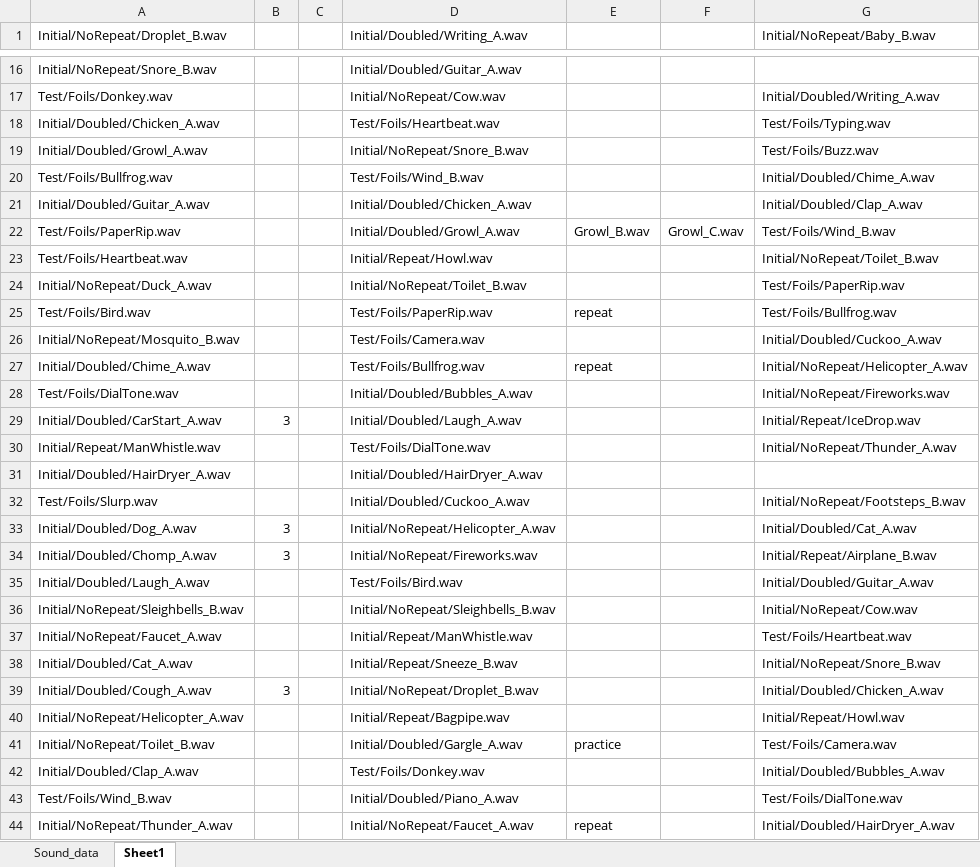
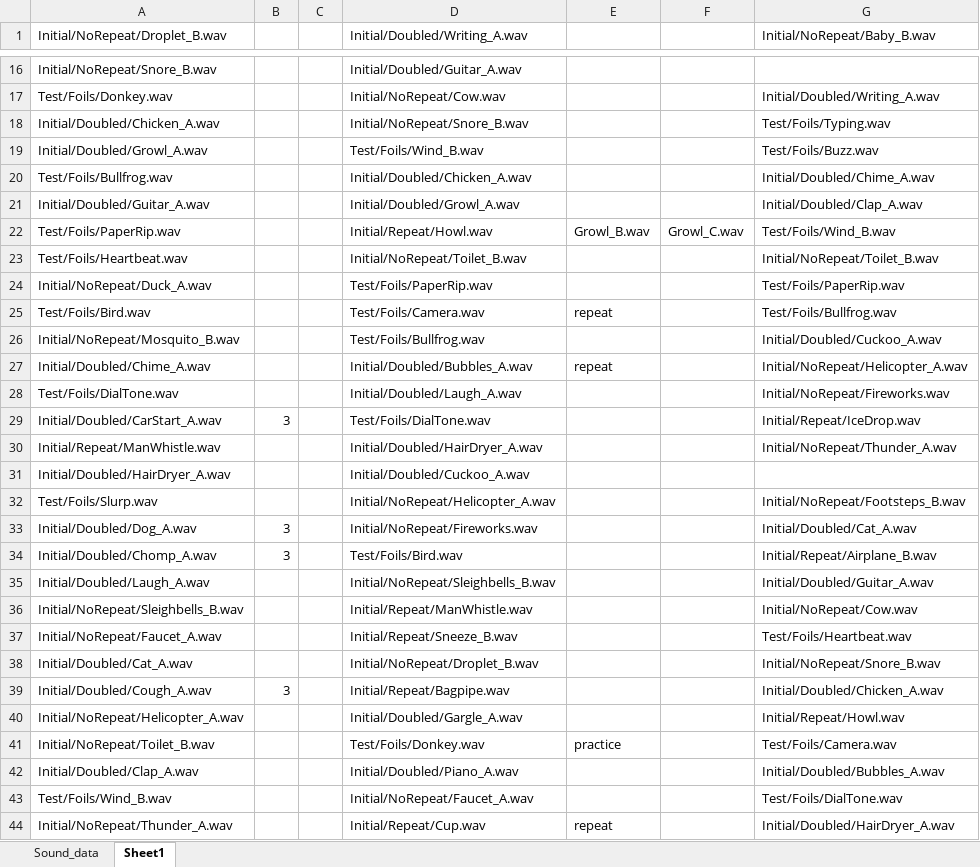
Before and after one commit to brocolli0416/Guess-the-Sounds, an Excel workbook: Analysis/Sound_data.xlsx, sheet Sheet1, drawn as a sheet; only a part is shown, gaps mark what is left out; values as stored, in another font and other column widths than the file's, no cell formats; the diff covers the shown part only; the diff names each change by its address in the sheet, - before the commit and + after, or states it on an @@ line.

```diff
--- a/Analysis/Sound_data.xlsx (sheet Sheet1)
+++ b/Analysis/Sound_data.xlsx (sheet Sheet1)
-D18 (Initial/Doubled/Writing_A.wav): Test/Foils/Heartbeat.wav
+D18 (Initial/Doubled/Writing_A.wav): Initial/NoRepeat/Snore_B.wav
-D19 (Initial/Doubled/Writing_A.wav): Initial/NoRepeat/Snore_B.wav
+D19 (Initial/Doubled/Writing_A.wav): Test/Foils/Wind_B.wav
-D20 (Initial/Doubled/Writing_A.wav): Test/Foils/Wind_B.wav
+D20 (Initial/Doubled/Writing_A.wav): Initial/Doubled/Chicken_A.wav
-D21 (Initial/Doubled/Writing_A.wav): Initial/Doubled/Chicken_A.wav
+D21 (Initial/Doubled/Writing_A.wav): Initial/Doubled/Growl_A.wav
-D22 (Initial/Doubled/Writing_A.wav): Initial/Doubled/Growl_A.wav
+D22 (Initial/Doubled/Writing_A.wav): Initial/Repeat/Howl.wav
-D23 (Initial/Doubled/Writing_A.wav): Initial/Repeat/Howl.wav
+D23 (Initial/Doubled/Writing_A.wav): Initial/NoRepeat/Toilet_B.wav
-D24 (Initial/Doubled/Writing_A.wav): Initial/NoRepeat/Toilet_B.wav
+D24 (Initial/Doubled/Writing_A.wav): Test/Foils/PaperRip.wav
-D25 (Initial/Doubled/Writing_A.wav): Test/Foils/PaperRip.wav
+D25 (Initial/Doubled/Writing_A.wav): Test/Foils/Camera.wav
-D26 (Initial/Doubled/Writing_A.wav): Test/Foils/Camera.wav
+D26 (Initial/Doubled/Writing_A.wav): Test/Foils/Bullfrog.wav
-D27 (Initial/Doubled/Writing_A.wav): Test/Foils/Bullfrog.wav
+D27 (Initial/Doubled/Writing_A.wav): Initial/Doubled/Bubbles_A.wav
-D28 (Initial/Doubled/Writing_A.wav): Initial/Doubled/Bubbles_A.wav
+D28 (Initial/Doubled/Writing_A.wav): Initial/Doubled/Laugh_A.wav
-D29 (Initial/Doubled/Writing_A.wav): Initial/Doubled/Laugh_A.wav
+D29 (Initial/Doubled/Writing_A.wav): Test/Foils/DialTone.wav
-D30 (Initial/Doubled/Writing_A.wav): Test/Foils/DialTone.wav
+D30 (Initial/Doubled/Writing_A.wav): Initial/Doubled/HairDryer_A.wav
-D31 (Initial/Doubled/Writing_A.wav): Initial/Doubled/HairDryer_A.wav
+D31 (Initial/Doubled/Writing_A.wav): Initial/Doubled/Cuckoo_A.wav
-D32 (Initial/Doubled/Writing_A.wav): Initial/Doubled/Cuckoo_A.wav
+D32 (Initial/Doubled/Writing_A.wav): Initial/NoRepeat/Helicopter_A.wav
-D33 (Initial/Doubled/Writing_A.wav): Initial/NoRepeat/Helicopter_A.wav
+D33 (Initial/Doubled/Writing_A.wav): Initial/NoRepeat/Fireworks.wav
-D34 (Initial/Doubled/Writing_A.wav): Initial/NoRepeat/Fireworks.wav
+D34 (Initial/Doubled/Writing_A.wav): Test/Foils/Bird.wav
-D35 (Initial/Doubled/Writing_A.wav): Test/Foils/Bird.wav
+D35 (Initial/Doubled/Writing_A.wav): Initial/NoRepeat/Sleighbells_B.wav
-D36 (Initial/Doubled/Writing_A.wav): Initial/NoRepeat/Sleighbells_B.wav
+D36 (Initial/Doubled/Writing_A.wav): Initial/Repeat/ManWhistle.wav
-D37 (Initial/Doubled/Writing_A.wav): Initial/Repeat/ManWhistle.wav
+D37 (Initial/Doubled/Writing_A.wav): Initial/Repeat/Sneeze_B.wav
-D38 (Initial/Doubled/Writing_A.wav): Initial/Repeat/Sneeze_B.wav
+D38 (Initial/Doubled/Writing_A.wav): Initial/NoRepeat/Droplet_B.wav
-D39 (Initial/Doubled/Writing_A.wav): Initial/NoRepeat/Droplet_B.wav
+D39 (Initial/Doubled/Writing_A.wav): Initial/Repeat/Bagpipe.wav
-D40 (Initial/Doubled/Writing_A.wav): Initial/Repeat/Bagpipe.wav
+D40 (Initial/Doubled/Writing_A.wav): Initial/Doubled/Gargle_A.wav
-D41 (Initial/Doubled/Writing_A.wav): Initial/Doubled/Gargle_A.wav
+D41 (Initial/Doubled/Writing_A.wav): Test/Foils/Donkey.wav
-D42 (Initial/Doubled/Writing_A.wav): Test/Foils/Donkey.wav
+D42 (Initial/Doubled/Writing_A.wav): Initial/Doubled/Piano_A.wav
-D43 (Initial/Doubled/Writing_A.wav): Initial/Doubled/Piano_A.wav
+D43 (Initial/Doubled/Writing_A.wav): Initial/NoRepeat/Faucet_A.wav
-D44 (Initial/Doubled/Writing_A.wav): Initial/NoRepeat/Faucet_A.wav
+D44 (Initial/Doubled/Writing_A.wav): Initial/Repeat/Cup.wav
```
Also changed, not shown: 7 added rows, 3 removed rows and 10 edited cells elsewhere in this sheet, cell formats, Analysis/Similarity_analysis.xlsx, GuessSounds_conditions.xlsx, 32 other files.
